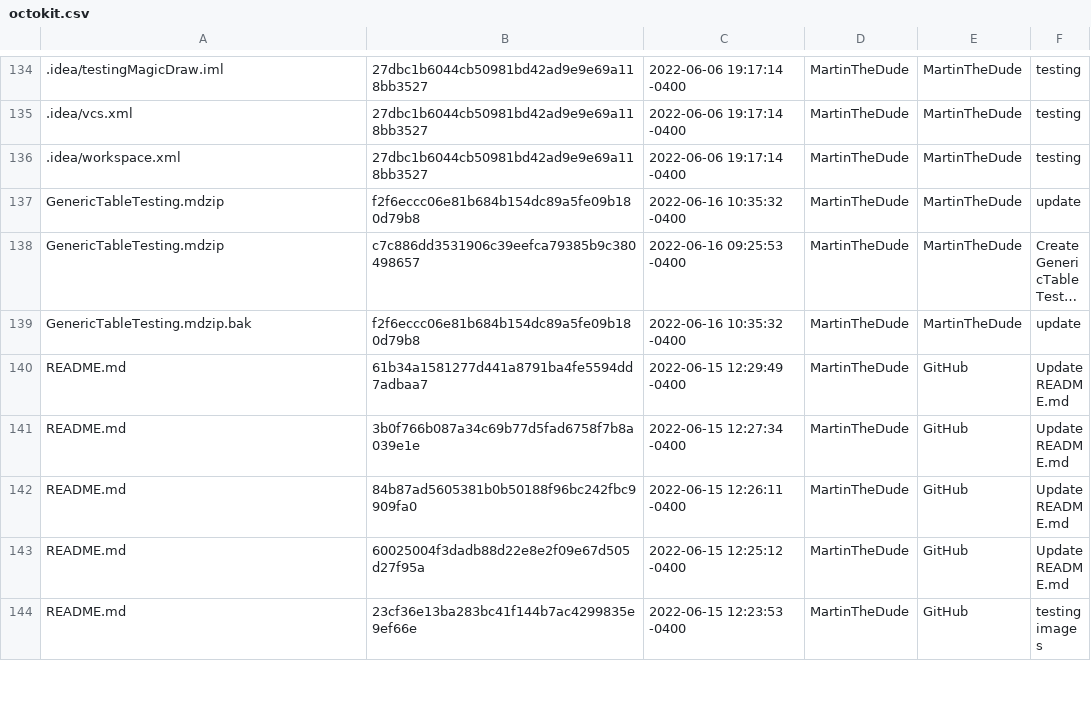
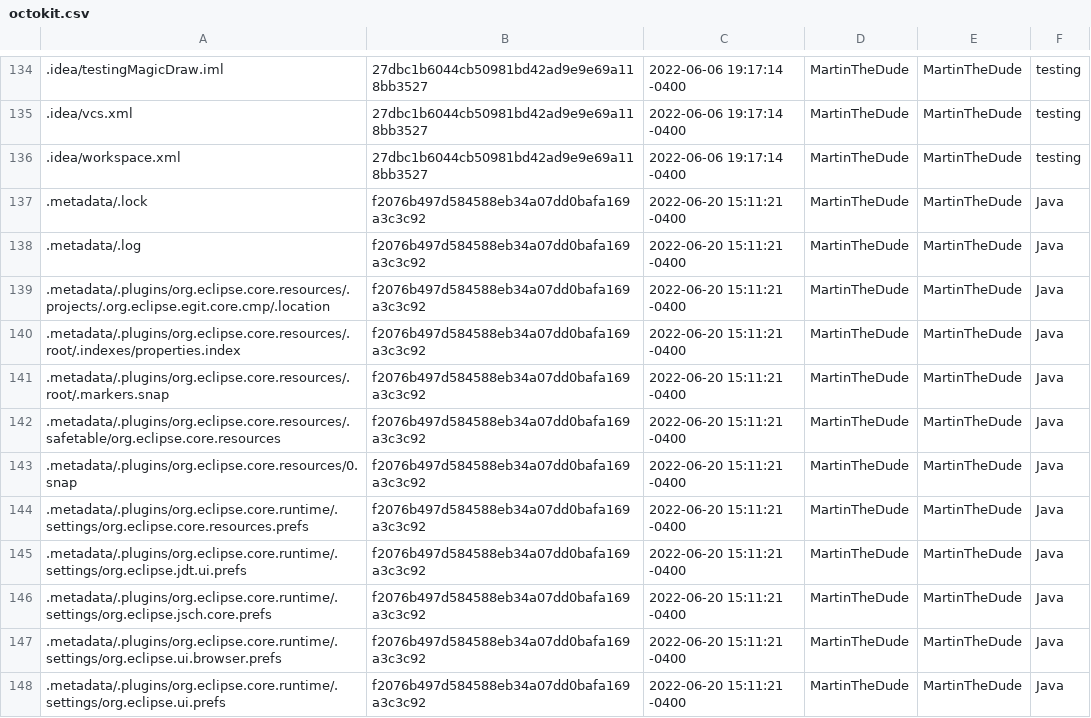
Before and after one commit to MartinTheDude/testingMagicDraw, a CSV file: data/octokit.csv, drawn as a sheet; only a part is shown, gaps mark what is left out; the shorter side is filled out with more unchanged rows; long unchanged cells end in …; the diff covers the shown part only; the diff names each change by its address in the sheet, - before the commit and + after, or states it on an @@ line.

```diff
--- a/data/octokit.csv
+++ b/data/octokit.csv
+row 137: .metadata/.lock | f2076b497d584588eb34a07dd0bafa169a3c3c92 | 2022-06-20 15:11:21 -0400 | MartinTheDude | MartinTheDude | Java
+row 138: .metadata/.log | f2076b497d584588eb34a07dd0bafa169a3c3c92 | 2022-06-20 15:11:21 -0400 | MartinTheDude | MartinTheDude | Java
+row 139: .metadata/.plugins/org.eclipse.core.resources/.projects/.org.eclipse.egit.core.cmp/.location | f2076b497d584588eb34a07dd0bafa169a3c3c92 | 2022-06-20 15:11:21 -0400 | MartinTheDude | MartinTheDude | Java
+row 140: .metadata/.plugins/org.eclipse.core.resources/.root/.indexes/properties.index | f2076b497d584588eb34a07dd0bafa169a3c3c92 | 2022-06-20 15:11:21 -0400 | MartinTheDude | MartinTheDude | Java
+row 141: .metadata/.plugins/org.eclipse.core.resources/.root/.markers.snap | f2076b497d584588eb34a07dd0bafa169a3c3c92 | 2022-06-20 15:11:21 -0400 | MartinTheDude | MartinTheDude | Java
+row 142: .metadata/.plugins/org.eclipse.core.resources/.safetable/org.eclipse.core.resources | f2076b497d584588eb34a07dd0bafa169a3c3c92 | 2022-06-20 15:11:21 -0400 | MartinTheDude | MartinTheDude | Java
+row 143: .metadata/.plugins/org.eclipse.core.resources/0.snap | f2076b497d584588eb34a07dd0bafa169a3c3c92 | 2022-06-20 15:11:21 -0400 | MartinTheDude | MartinTheDude | Java
+row 144: .metadata/.plugins/org.eclipse.core.runtime/.settings/org.eclipse.core.resources.prefs | f2076b497d584588eb34a07dd0bafa169a3c3c92 | 2022-06-20 15:11:21 -0400 | MartinTheDude | MartinTheDude | Java
+row 145: .metadata/.plugins/org.eclipse.core.runtime/.settings/org.eclipse.jdt.ui.prefs | f2076b497d584588eb34a07dd0bafa169a3c3c92 | 2022-06-20 15:11:21 -0400 | MartinTheDude | MartinTheDude | Java
+row 146: .metadata/.plugins/org.eclipse.core.runtime/.settings/org.eclipse.jsch.core.prefs | f2076b497d584588eb34a07dd0bafa169a3c3c92 | 2022-06-20 15:11:21 -0400 | MartinTheDude | MartinTheDude | Java
+row 147: .metadata/.plugins/org.eclipse.core.runtime/.settings/org.eclipse.ui.browser.prefs | f2076b497d584588eb34a07dd0bafa169a3c3c92 | 2022-06-20 15:11:21 -0400 | MartinTheDude | MartinTheDude | Java
+row 148: .metadata/.plugins/org.eclipse.core.runtime/.settings/org.eclipse.ui.prefs | f2076b497d584588eb34a07dd0bafa169a3c3c92 | 2022-06-20 15:11:21 -0400 | MartinTheDude | MartinTheDude | Java
```
Also changed, not shown: 11 added rows elsewhere in this file.
